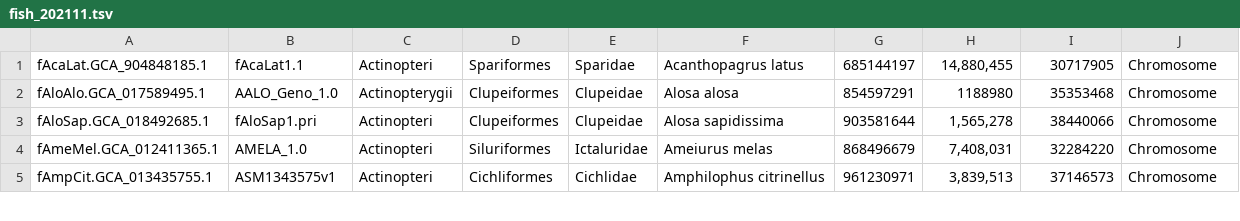
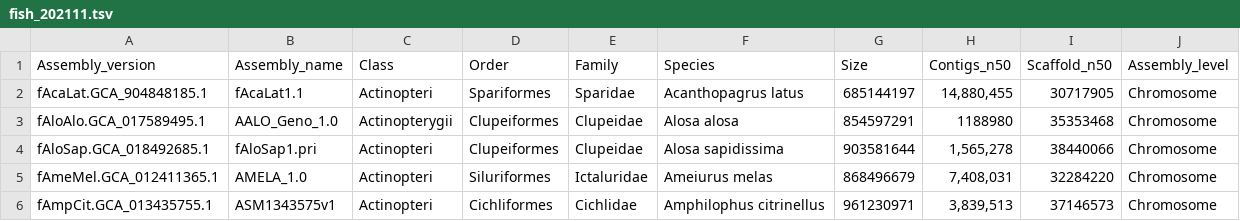
Before and after one commit to cbortoluzzi/LepCactusAlignment2023, a TSV file: DeepFin_v4/fish_202111.tsv, drawn as a sheet; only a part is shown.

Commit message:
Update fish_202111.tsv

```diff
--- a/DeepFin_v4/fish_202111.tsv
+++ b/DeepFin_v4/fish_202111.tsv
@@ -1 +1,2 @@
+Assembly_version	Assembly_name	Class	Order	Family	Species	Size	Contigs_n50	Scaffold_n50	Assembly_level
 fAcaLat.GCA_904848185.1	fAcaLat1.1	Actinopteri	Spariformes	Sparidae	Acanthopagrus latus	685144197	14,880,455	30717905	Chromosome
```
